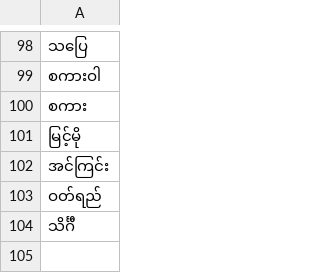
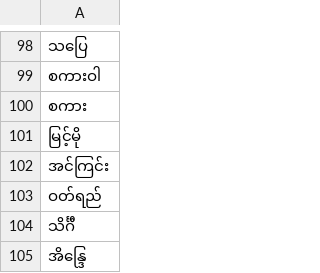
Before and after one commit to binarybrigade/myanmar-name-mf-classification, a CSV file: raw_data/special_female_two_words.csv, drawn as a sheet; only a part is shown, gaps mark what is left out; the diff names each change by its address in the sheet, - before the commit and + after, or states it on an @@ line.

Commit message:
Data Update

```diff
--- a/raw_data/special_female_two_words.csv
+++ b/raw_data/special_female_two_words.csv
+row 105: အိန္ဒြေ
```
Also changed, not shown: raw_data/both.csv.
